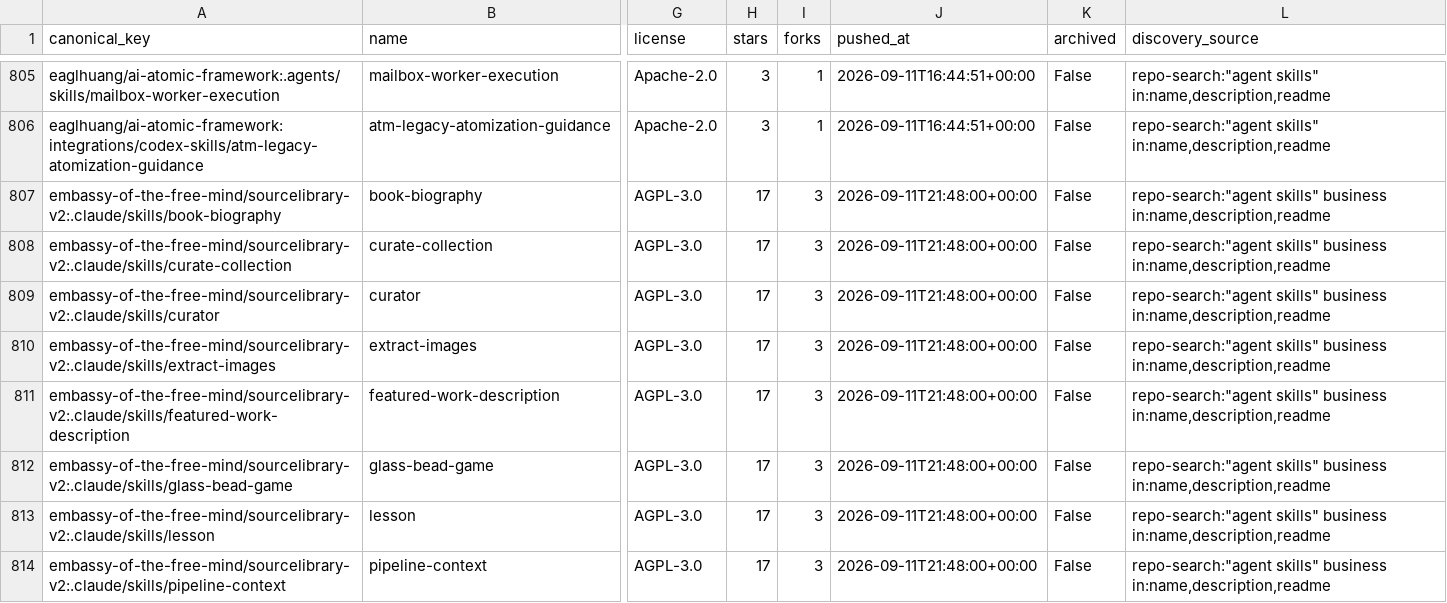
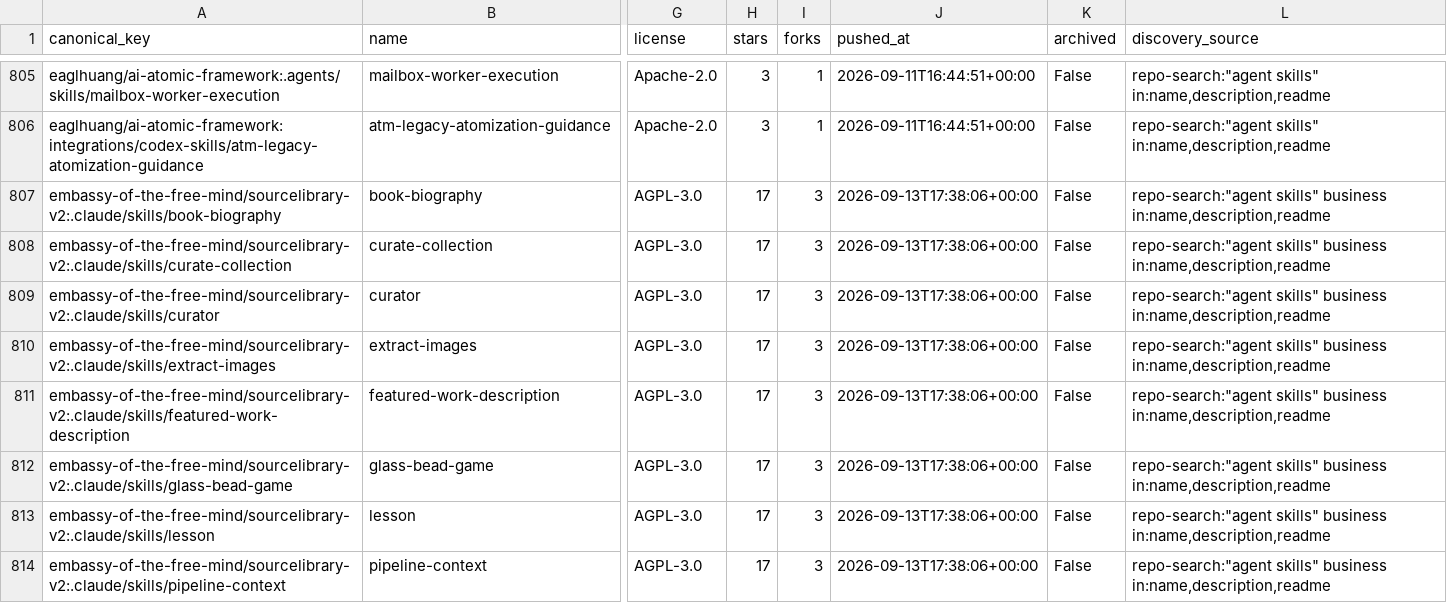
Before and after one commit to imMamdouhaboammar/agent-skill-observatory, a CSV file: data/catalog.csv, drawn as a sheet; only a part is shown, gaps mark what is left out; the diff covers the shown part only; the diff names each change by its address in the sheet, - before the commit and + after, or states it on an @@ line.

```diff
--- a/data/catalog.csv
+++ b/data/catalog.csv
-J807:J814 (pushed_at): 2026-09-11T21:48:00+00:00
+J807:J814 (pushed_at): 2026-09-13T17:38:06+00:00
```
Also changed, not shown: 24 edited cells elsewhere in this file, 7 other files.
